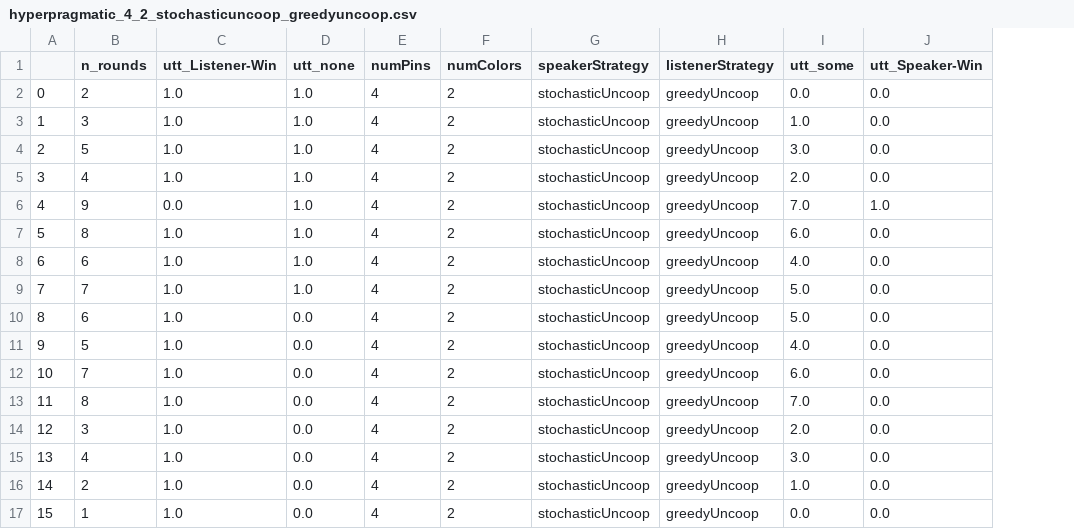
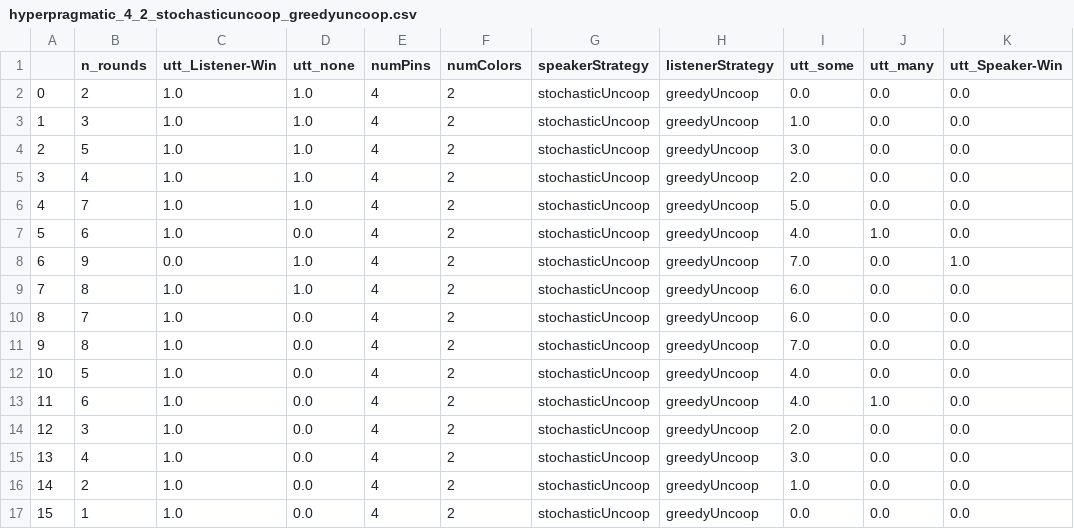
Before and after one commit to mpoemsl/mastermind, a CSV file: statistics/hyperpragmatic_4_2_stochasticuncoop_greedyuncoop.csv, drawn as a sheet; removed rows and columns are numbered as before the commit, all else as after; the diff names each change by its address in the sheet, - before the commit and + after, or states it on an @@ line.

```diff
--- a/statistics/hyperpragmatic_4_2_stochasticuncoop_greedyuncoop.csv
+++ b/statistics/hyperpragmatic_4_2_stochasticuncoop_greedyuncoop.csv
+column J (utt_many), rows 2-5: all 0.0; rows 8-11: all 0.0; rows 14-17: all 0.0
@@ row 9 moved to row 6: 4 @@
+row 7: 5 | 6 | 1.0 | 0.0 | 4 | 2 | stochasticUncoop | greedyUncoop | 4.0 | 1.0 | 0.0
@@ column A renumbered between rows 8 and 11 @@
-row 8: 6 | 6 | 1.0 | 1.0 | 4 | 2 | stochasticUncoop | greedyUncoop | 4.0 | 0.0
-row 10: 8 | 6 | 1.0 | 0.0 | 4 | 2 | stochasticUncoop | greedyUncoop | 5.0 | 0.0
@@ row 11 moved to row 12: 10 @@
+row 13: 11 | 6 | 1.0 | 0.0 | 4 | 2 | stochasticUncoop | greedyUncoop | 4.0 | 1.0 | 0.0
```
Also changed, not shown: statistics/hyperpragmatic_4_2_greedyuncoop_stochasticcoop.csv, statistics/hyperpragmatic_4_2_greedyuncoop_stochasticuncoop.csv, 18 other files.
